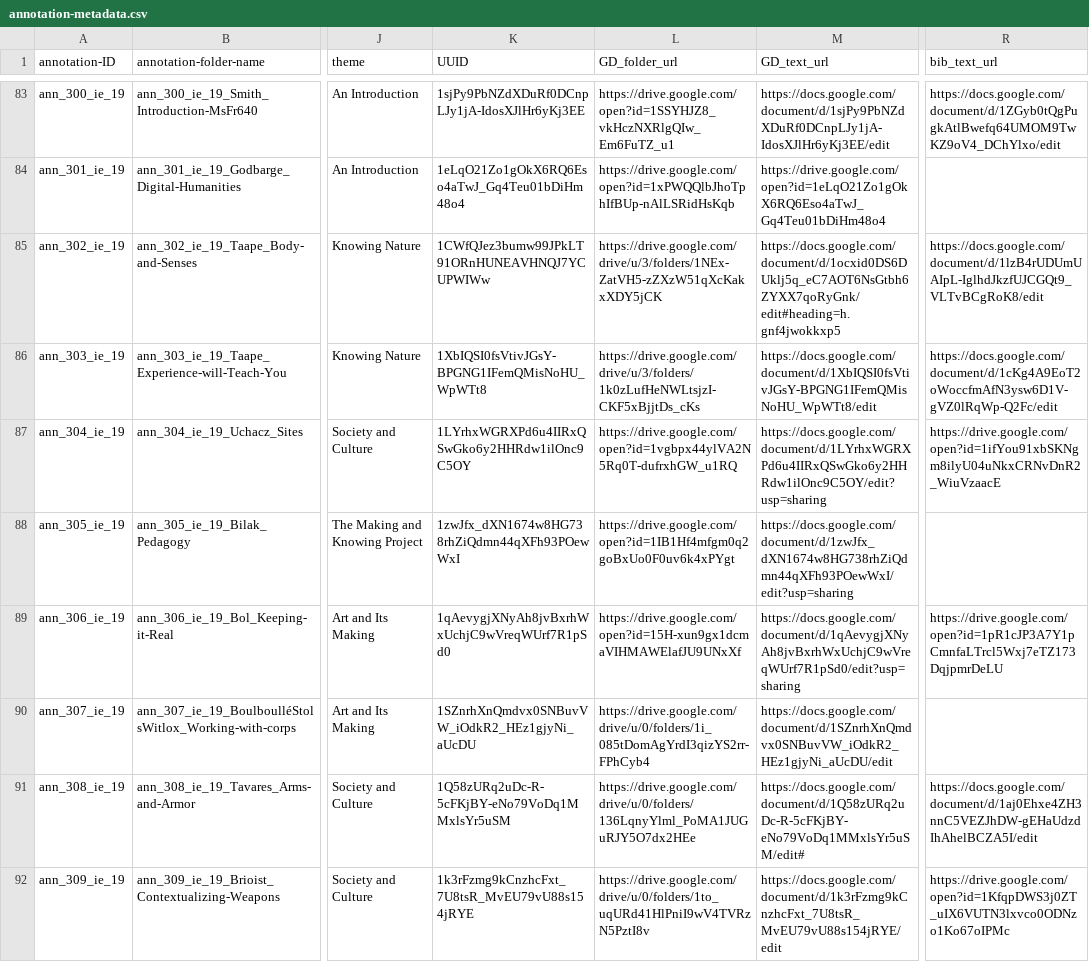
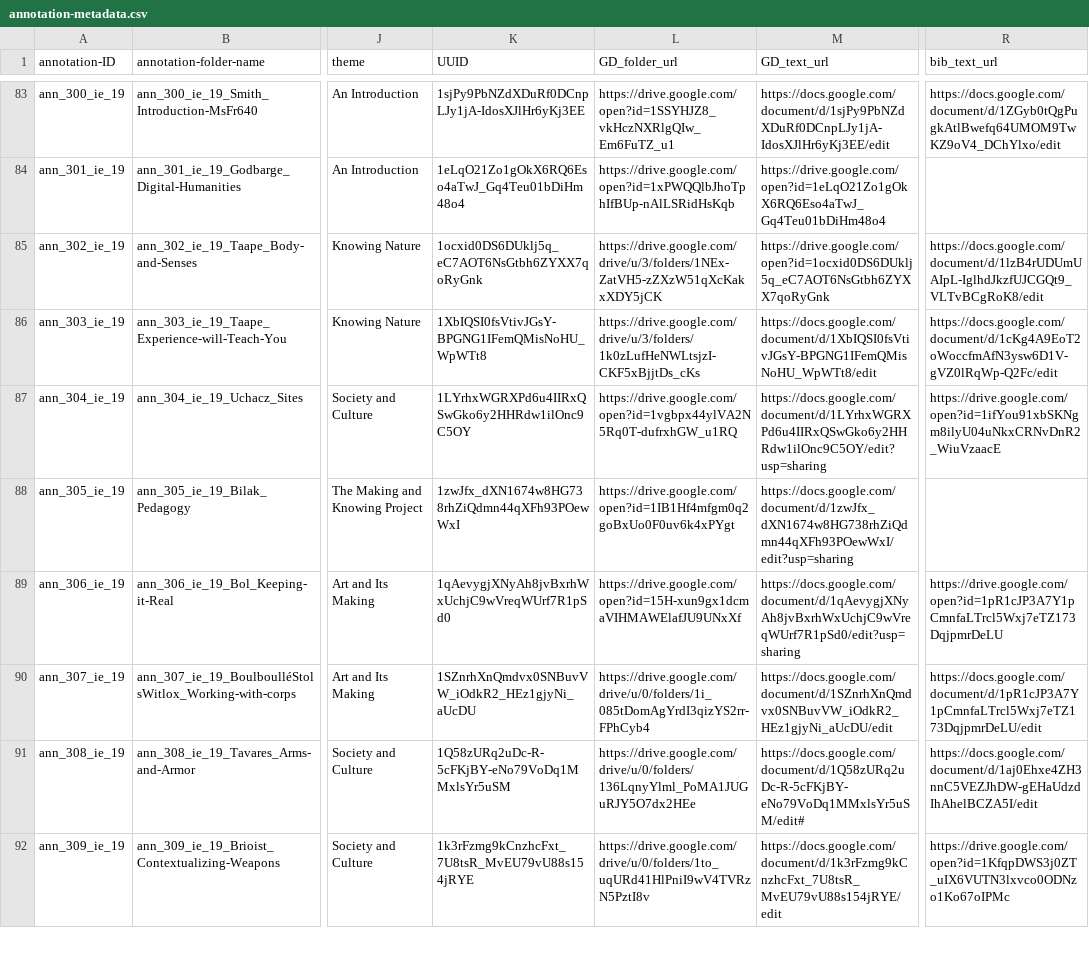
Before and after one commit to cu-mkp/m-k-manuscript-data, a CSV file: metadata/annotation-metadata.csv, drawn as a sheet; only a part is shown, gaps mark what is left out; the diff names each change by its address in the sheet, - before the commit and + after, or states it on an @@ line.

Commit message:
Add files via upload

```diff
--- a/metadata/annotation-metadata.csv
+++ b/metadata/annotation-metadata.csv
-K85 (UUID): 1CWfQJez3bumw99JPkLT91ORnHUNEAVHNQJ7YCUPWIWw
+K85 (UUID): 1ocxid0DS6DUklj5q_eC7AOT6NsGtbh6ZYXX7qoRyGnk
-M85 (GD_text_url): https://docs.google.com/document/d/1ocxid0DS6DUklj5q_eC7AOT6NsGtbh6ZYXX7qoRyGnk/edit#heading=h.gnf4jwokkxp5
+M85 (GD_text_url): https://drive.google.com/open?id=1ocxid0DS6DUklj5q_eC7AOT6NsGtbh6ZYXX7qoRyGnk
-R90 (bib_text_url): (empty)
+R90 (bib_text_url): https://docs.google.com/document/d/1pR1cJP3A7Y1pCmnfaLTrcl5Wxj7eTZ173DqjpmrDeLU/edit
```
